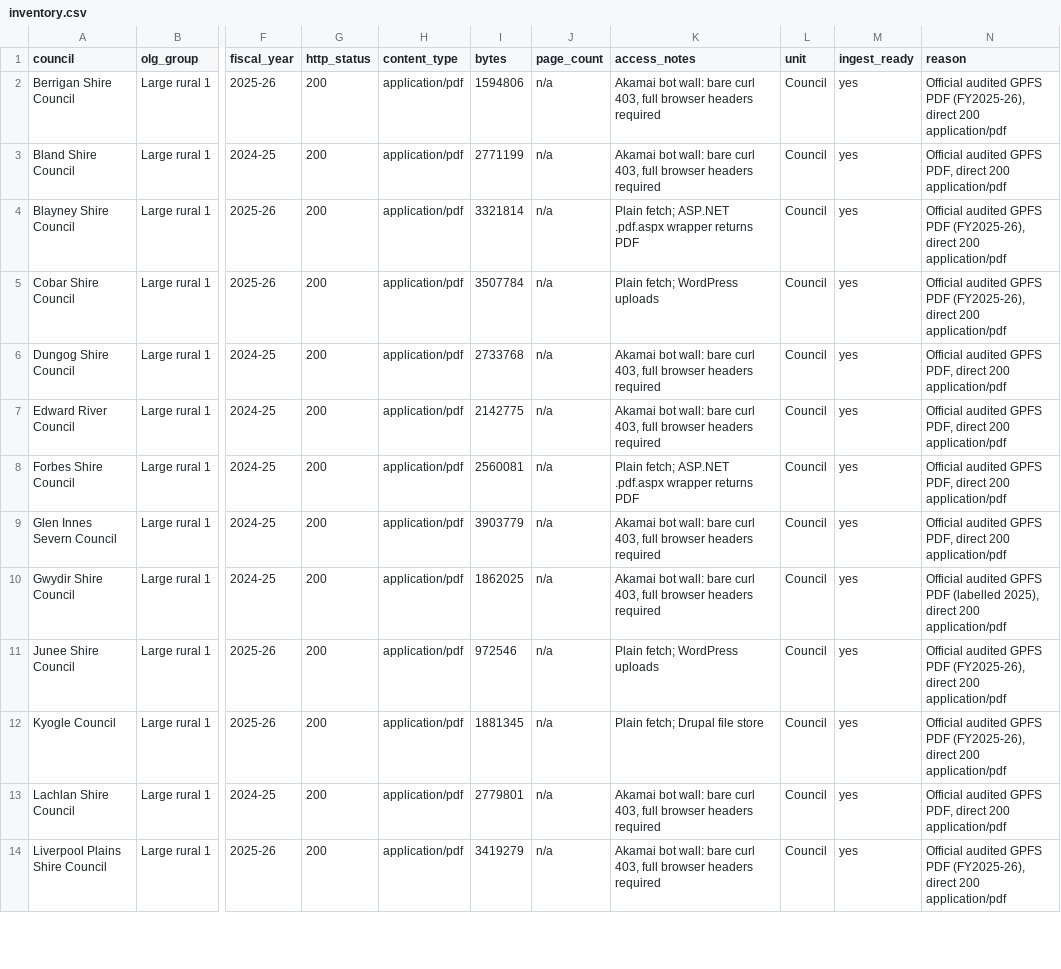
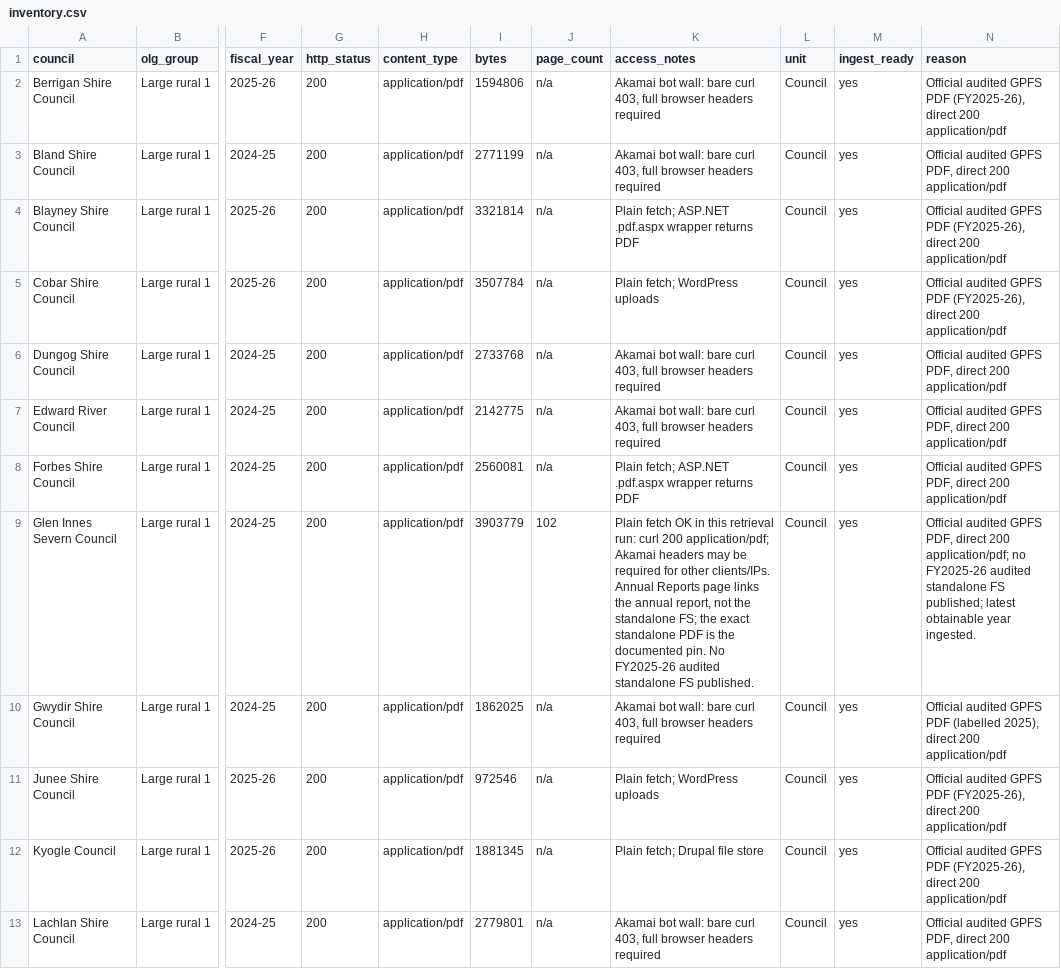
Before and after one commit to sgresham/ausspend, a CSV file: docs/source-discovery/nsw-councils/group-c/inventory.csv, drawn as a sheet; only a part is shown, gaps mark what is left out; the shorter side is filled out with more unchanged rows; the diff names each change by its address in the sheet, - before the commit and + after, or states it on an @@ line.

Commit message:
feat(gpfs): add Glen Innes Severn Council FY2024-25 GPFS connector

```diff
--- a/docs/source-discovery/nsw-councils/group-c/inventory.csv
+++ b/docs/source-discovery/nsw-councils/group-c/inventory.csv
-J9 (page_count): n/a
+J9 (page_count): 102
-K9 (access_notes): Akamai bot wall: bare curl 403, full browser headers required
+K9 (access_notes): Plain fetch OK in this retrieval run: curl 200 application/pdf; Akamai headers may be required for other clients/IPs. Annual Reports page links the annual report, not the standalone FS; the exact standalone PDF is the documented pin. No FY2025-26 audited standalone FS published.
-N9 (reason): …direct 200 application/pdf
+N9 (reason): …direct 200 application/pdf; no FY2025-26 audited standalone FS published; latest obtainable year ingested.
```
Also changed, not shown: 16 other files.
